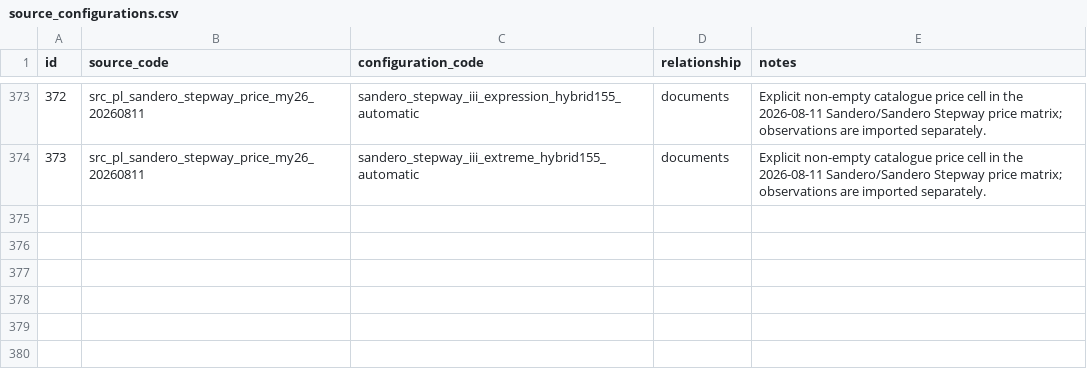
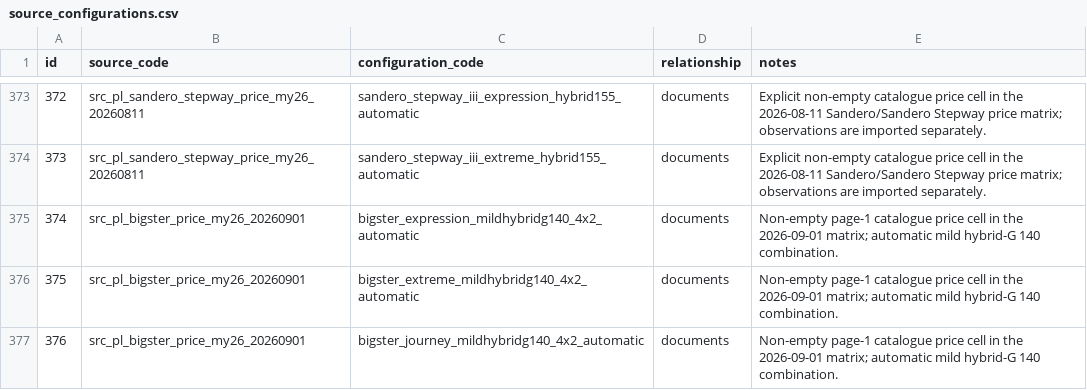
Before and after one commit to xbodzio7/Dacia-Knowledge-Base, a CSV file: data/master/source_configurations.csv, drawn as a sheet; only a part is shown, gaps mark what is left out.

Commit message:
data: link Bigster 2026-09 source configurations

```diff
--- a/data/master/source_configurations.csv
+++ b/data/master/source_configurations.csv
@@ -374 +374,4 @@ id,source_code,configuration_code,relationship,notes
 373,src_pl_sandero_stepway_price_my26_20260811,sandero_stepway_iii_extreme_hybrid155_automatic,documents,Explicit non-empty catalogue price cell in the 2026-08-11 Sandero/Sandero Stepway price matrix; observations are imported separately.
+374,src_pl_bigster_price_my26_20260901,bigster_expression_mildhybridg140_4x2_automatic,documents,Non-empty page-1 catalogue price cell in the 2026-09-01 matrix; automatic mild hybrid-G 140 combination.
+375,src_pl_bigster_price_my26_20260901,bigster_extreme_mildhybridg140_4x2_automatic,documents,Non-empty page-1 catalogue price cell in the 2026-09-01 matrix; automatic mild hybrid-G 140 combination.
+376,src_pl_bigster_price_my26_20260901,bigster_journey_mildhybridg140_4x2_automatic,documents,Non-empty page-1 catalogue price cell in the 2026-09-01 matrix; automatic mild hybrid-G 140 combination.
```
